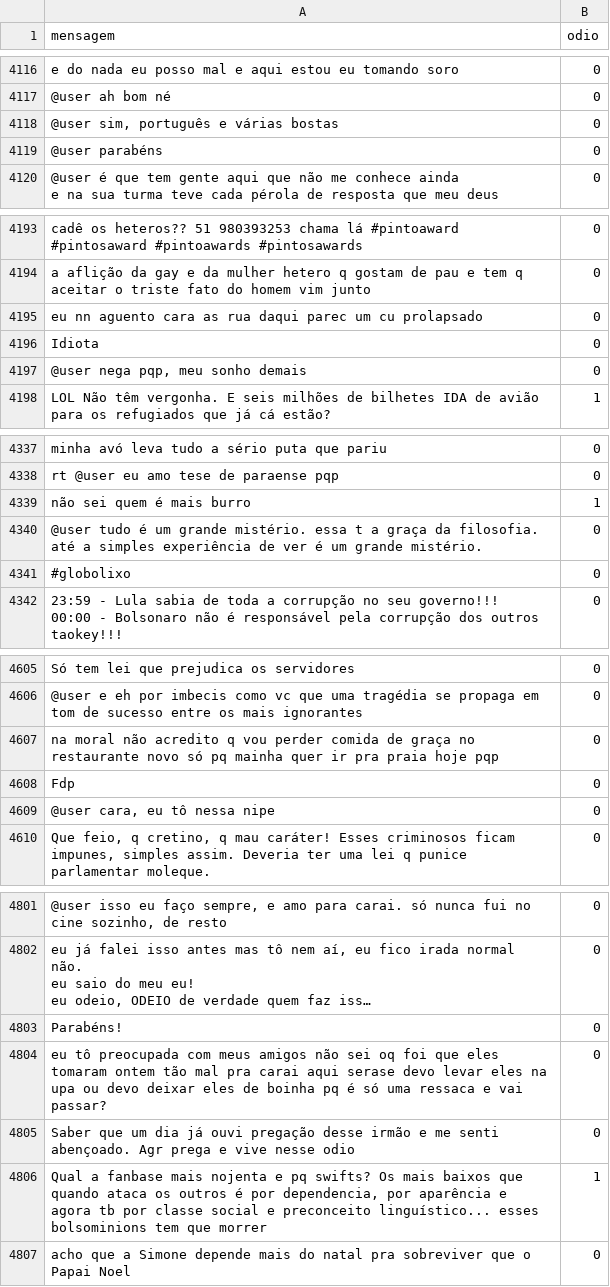
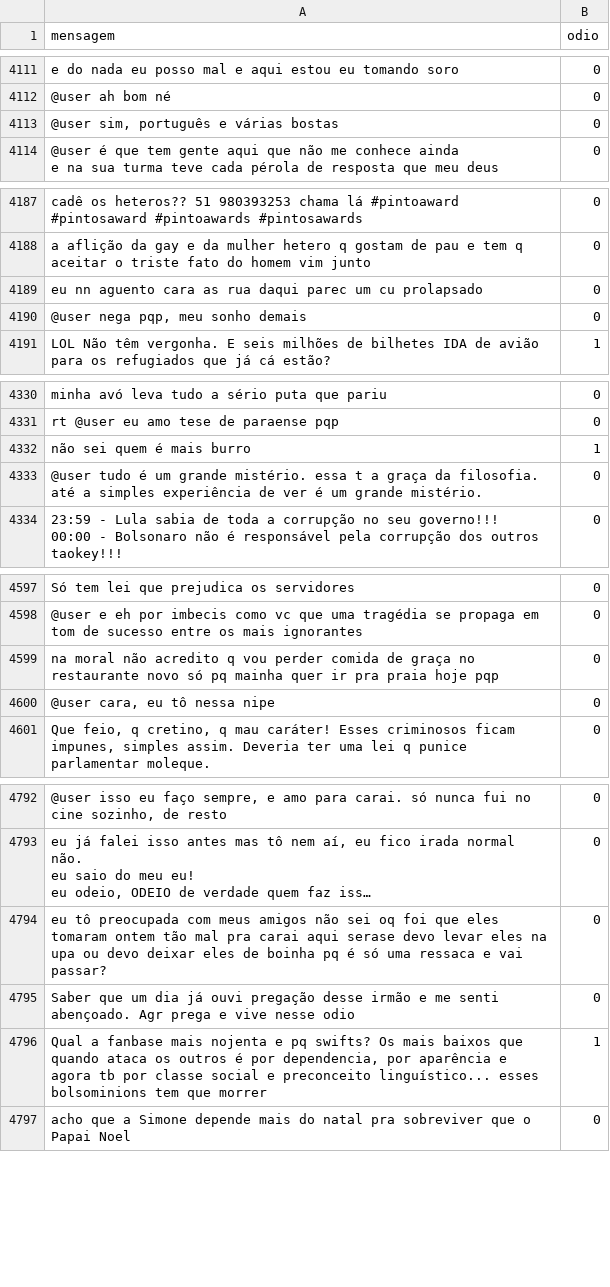
Before and after one commit to LorenaSouzaMoreiraa/AnotomiaDoOdio, a CSV file: data/02-cleaned/tuPyE/tuPyE.csv, drawn as a sheet; only a part is shown, gaps mark what is left out; long unchanged cells end in …; the diff covers the shown part only; the diff names each change by its address in the sheet, - before the commit and + after, or states it on an @@ line.

```diff
--- a/data/02-cleaned/tuPyE/tuPyE.csv
+++ b/data/02-cleaned/tuPyE/tuPyE.csv
-row 4119: @user parabéns | 0
-row 4196: Idiota | 0
-row 4341: #globolixo | 0
-row 4608: Fdp | 0
-row 4803: Parabéns! | 0
```
Also changed, not shown: 25 removed rows elsewhere in this file, data/02-cleaned/offComBR/offComBR.csv, data/02-cleaned/tuPy/tuPy.csv, 20 other files.
